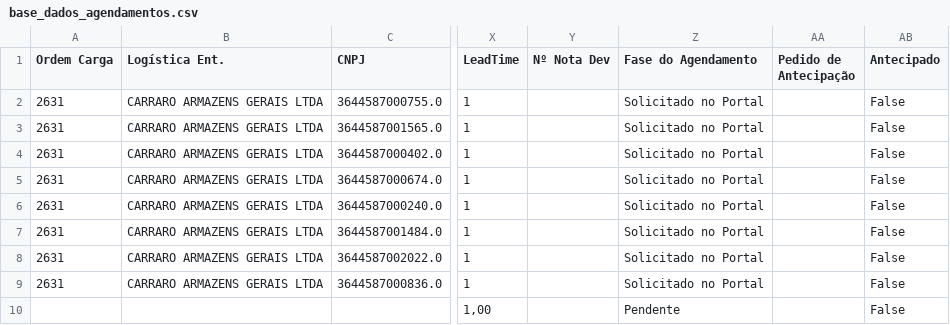
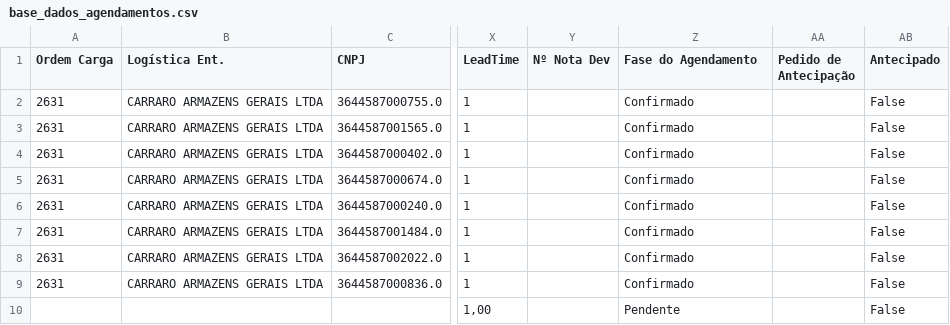
Before and after one commit to anadyene-maker/Agendamento-Grandes-redes, a CSV file: base_dados_agendamentos.csv, drawn as a sheet; only a part is shown, gaps mark what is left out; the diff names each change by its address in the sheet, - before the commit and + after, or states it on an @@ line.

Commit message:
Atualização via Streamlit

```diff
--- a/base_dados_agendamentos.csv
+++ b/base_dados_agendamentos.csv
-Z2:Z9 (Fase do Agendamento): Solicitado no Portal
+Z2:Z9 (Fase do Agendamento): Confirmado
```
